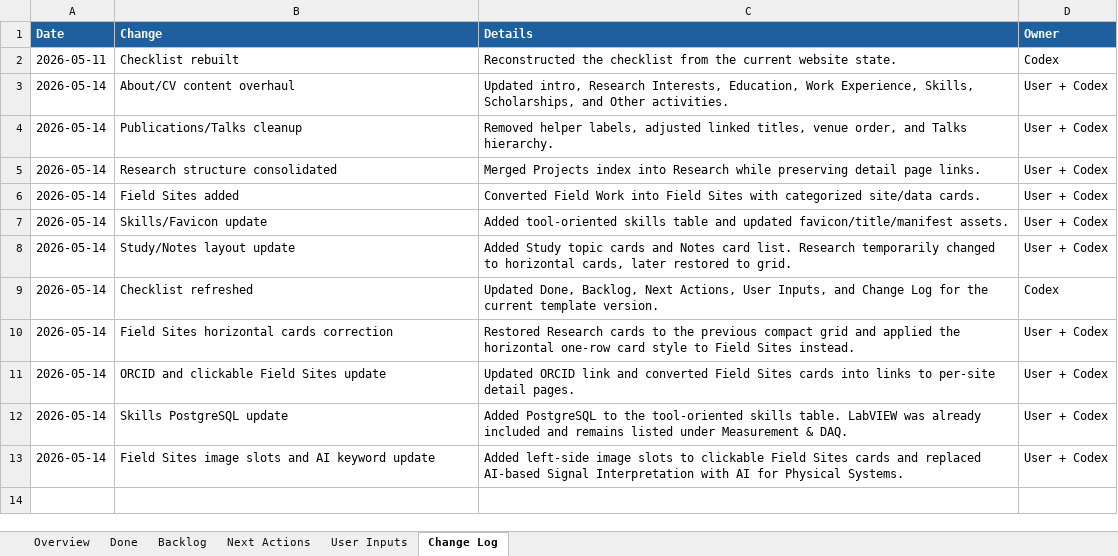
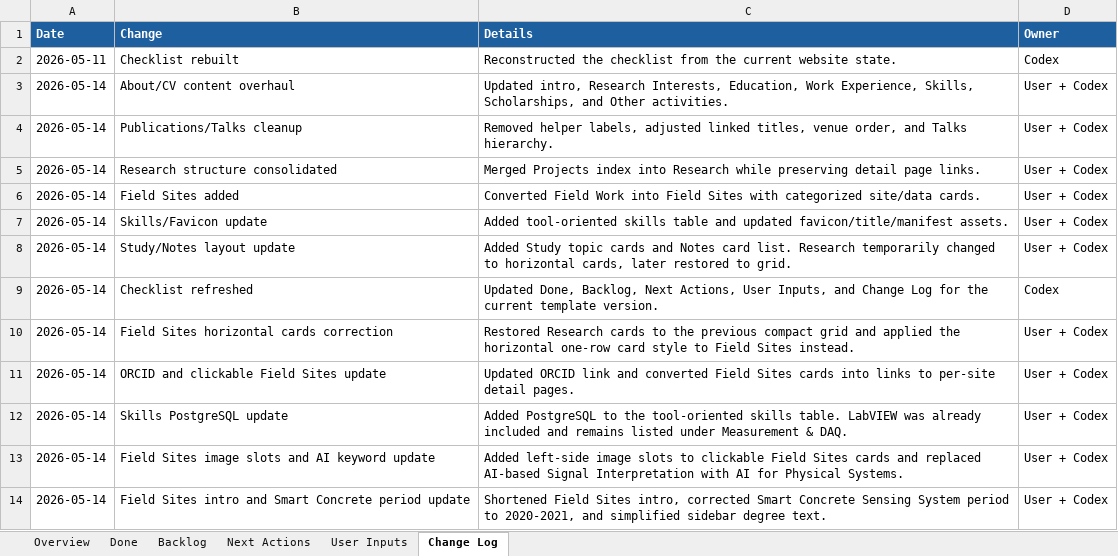
Before and after one commit to pjy5451/pjy5451.github.io, an Excel workbook: website_checklist.xlsx, sheet Change Log, drawn as a sheet; values as stored, in another font and other column widths than the file's, no borders; the diff names each change by its address in the sheet, - before the commit and + after, or states it on an @@ line.

Commit message:
Refine field sites and project metadata

```diff
--- a/website_checklist.xlsx (sheet Change Log)
+++ b/website_checklist.xlsx (sheet Change Log)
+row 14: 2026-05-14 | Field Sites intro and Smart Concrete period update | Shortened Field Sites intro, corrected Smart Concrete Sensing System period to 2020-2021, and simplified sidebar degree text. | User + Codex
```
Also changed, not shown: sheet Done, sheet Overview, sheet Next Actions, 3 other files.
